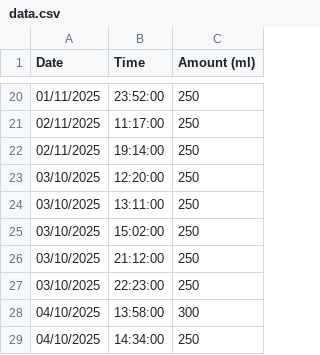
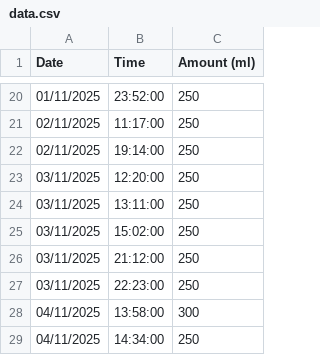
Before and after one commit to dog-73-dotcom/waterlogger, a CSV file: data.csv, drawn as a sheet; only a part is shown, gaps mark what is left out.

Commit message:
Update data.csv

```diff
--- a/data.csv
+++ b/data.csv
@@ -22,8 +22,8 @@ Date,Time,Amount (ml)
 02/11/2025,19:14:00,250
-03/10/2025,12:20:00,250
-03/10/2025,13:11:00,250
-03/10/2025,15:02:00,250
-03/10/2025,21:12:00,250
-03/10/2025,22:23:00,250
-04/10/2025,13:58:00,300
-04/10/2025,14:34:00,250
+03/11/2025,12:20:00,250
+03/11/2025,13:11:00,250
+03/11/2025,15:02:00,250
+03/11/2025,21:12:00,250
+03/11/2025,22:23:00,250
+04/11/2025,13:58:00,300
+04/11/2025,14:34:00,250
```
